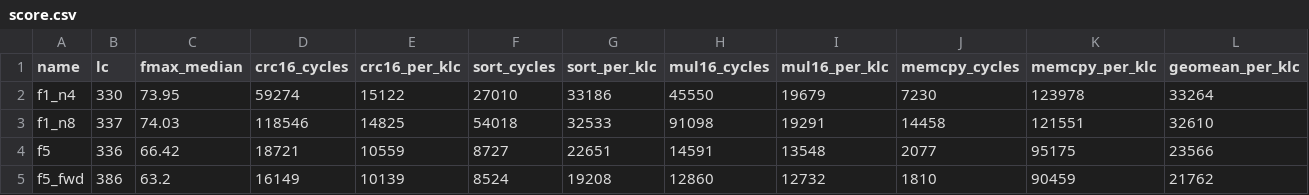
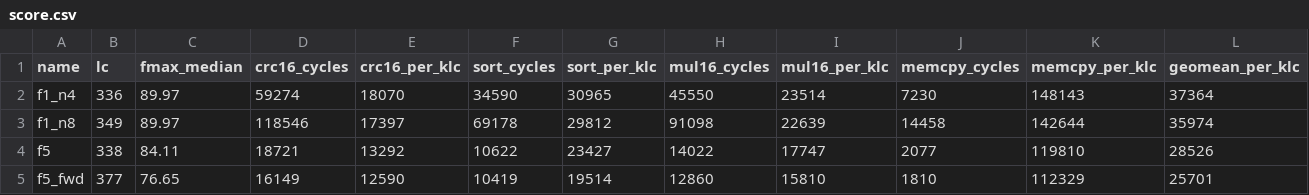
Before and after one commit to syaffers/sloputron-1, a CSV file: bench/score.csv, drawn as a sheet.

```diff
--- a/bench/score.csv
+++ b/bench/score.csv
@@ -1,5 +1,5 @@
 name,lc,fmax_median,crc16_cycles,crc16_per_klc,sort_cycles,sort_per_klc,mul16_cycles,mul16_per_klc,memcpy_cycles,memcpy_per_klc,geomean_per_klc
-f1_n4,330,73.95,59274,15122,27010,33186,45550,19679,7230,123978,33264
-f1_n8,337,74.03,118546,14825,54018,32533,91098,19291,14458,121551,32610
-f5,336,66.42,18721,10559,8727,22651,14591,13548,2077,95175,23566
-f5_fwd,386,63.2,16149,10139,8524,19208,12860,12732,1810,90459,21762
+f1_n4,336,89.97,59274,18070,34590,30965,45550,23514,7230,148143,37364
+f1_n8,349,89.97,118546,17397,69178,29812,91098,22639,14458,142644,35974
+f5,338,84.11,18721,13292,10622,23427,14022,17747,2077,119810,28526
+f5_fwd,377,76.65,16149,12590,10419,19514,12860,15810,1810,112329,25701
```
Also changed, not shown: bench/bench.csv, 8 other files.
